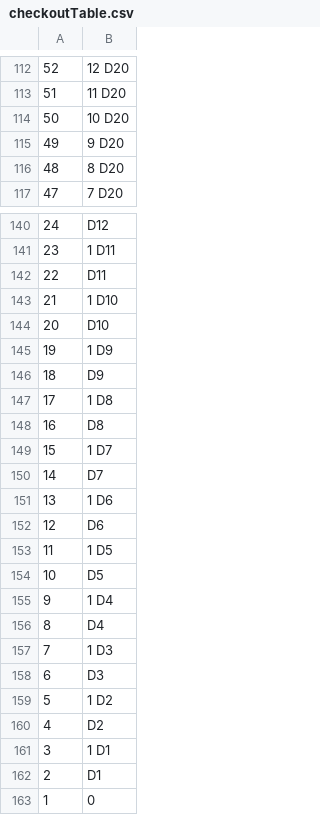
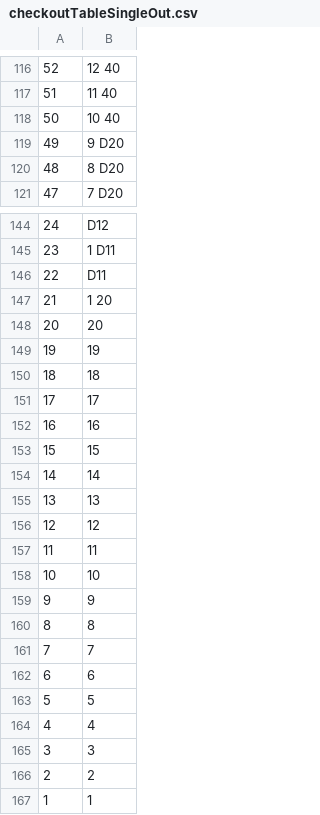
Before and after one commit to bbischler/Codename_Falke, a CSV file: src/assets/checkoutTableSingleOut.csv (was src/assets/checkoutTable.csv), drawn as a sheet; only a part is shown, gaps mark what is left out; the diff covers the shown part only.

```diff
--- a/src/assets/checkoutTable.csv
+++ b/src/assets/checkoutTableSingleOut.csv
@@ -112,4 +116,4 @@
-52;12 D20
-51;11 D20
-50;10 D20
+52;12 40
+51;11 40
+50;10 40
 49; 9 D20
@@ -142,22 +146,22 @@
 22;D11
-21;1 D10
-20;D10
-19;1 D9
-18;D9
-17;1 D8
-16;D8
-15;1 D7
-14;D7
-13;1 D6
-12;D6
-11;1 D5
-10;D5
-9;1 D4
-8;D4
-7;1 D3
-6;D3
-5;1 D2
-4;D2
-3;1 D1
-2;D1
-1;0
+21;1 20
+20;20
+19;19
+18;18
+17;17
+16;16
+15;15
+14;14
+13;13
+12;12
+11;11
+10;10
+9;9
+8;8
+7;7
+6;6
+5;5
+4;4
+3;3
+2;2
+1;1
```
Also changed, not shown: 4 added rows and 35 edited cells elsewhere in this file, 26 other files.
